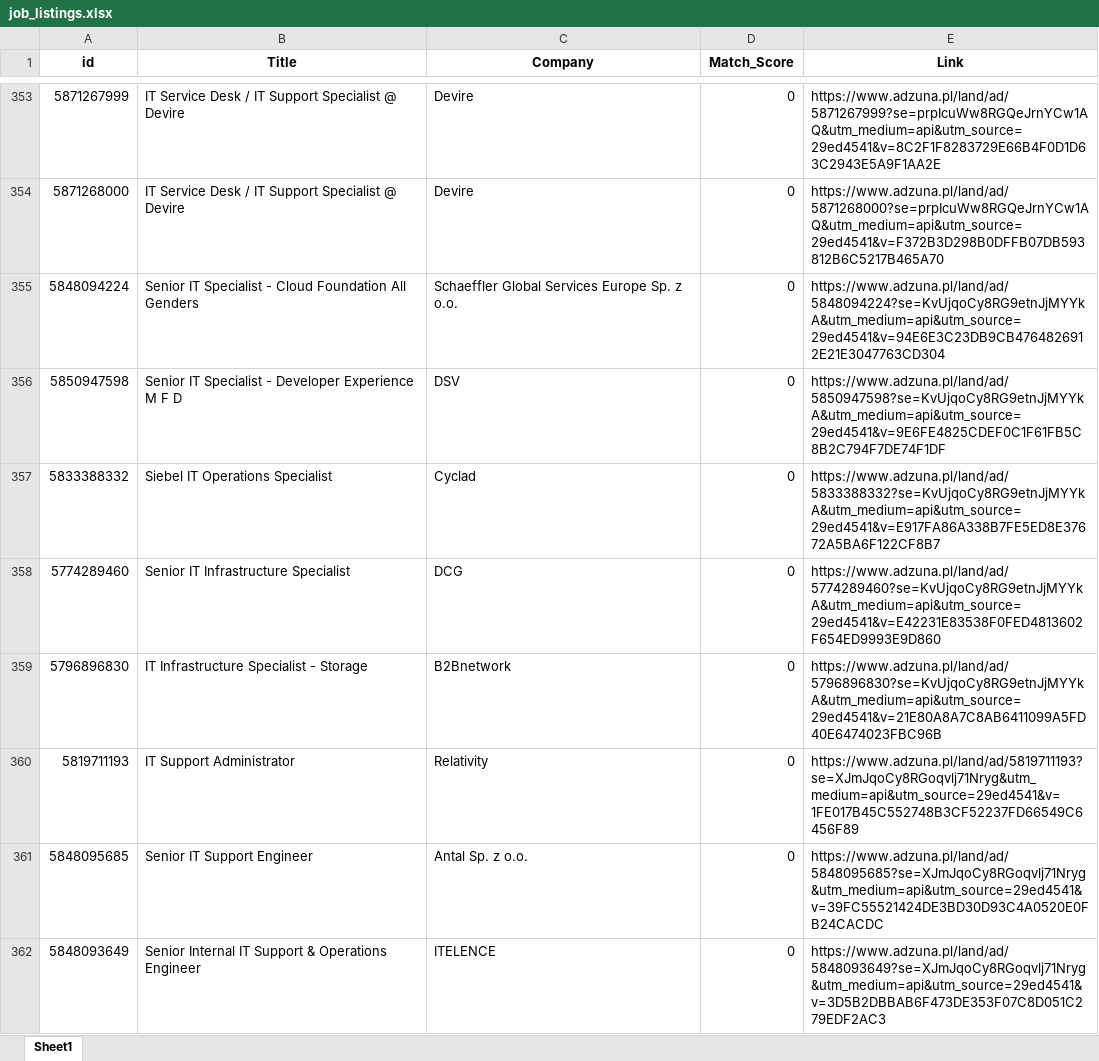
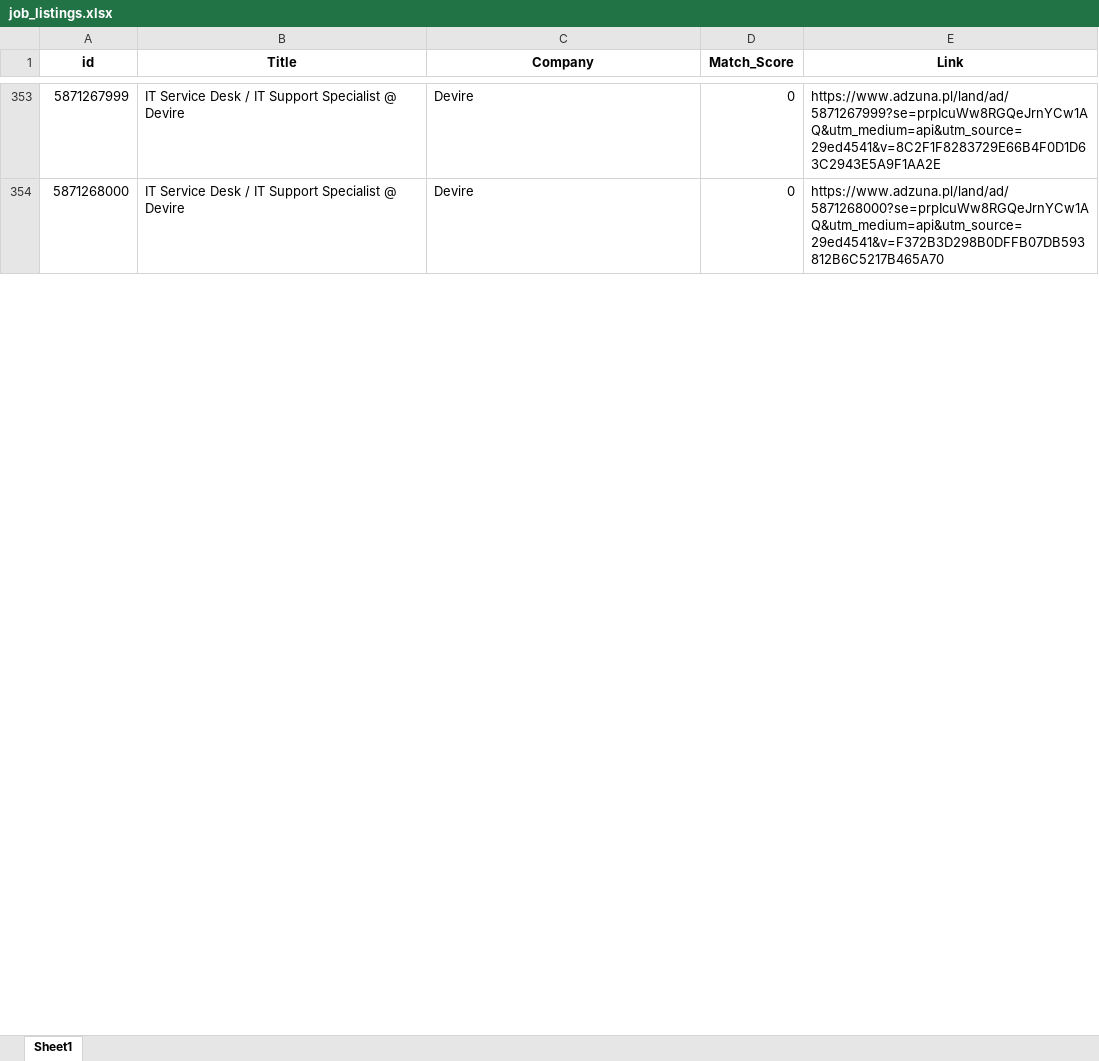
Before and after one commit to Byadiso/HireMeD, an Excel workbook: job_listings.xlsx, sheet Sheet1, drawn as a sheet; only a part is shown, gaps mark what is left out; values as stored, in another font and other column widths than the file's, no borders; removed rows and columns are numbered as before the commit, all else as after; the diff covers the shown part only; the diff names each change by its address in the sheet, - before the commit and + after, or states it on an @@ line.

```diff
--- a/job_listings.xlsx (sheet Sheet1)
+++ b/job_listings.xlsx (sheet Sheet1)
-row 355: 5848094224 | Senior IT Specialist - Cloud Foundation All Genders | Schaeffler Global Services Europe Sp. z o.o. | 0 | https://www.adzuna.pl/land/ad/5848094224?se=KvUjqoCy8RG9etnJjMYYkA&utm_medium=api&utm_source=29ed4541&v=94E6E3C23DB9CB4764826912E21E3047763CD304
-row 356: 5850947598 | Senior IT Specialist - Developer Experience M F D | DSV | 0 | https://www.adzuna.pl/land/ad/5850947598?se=KvUjqoCy8RG9etnJjMYYkA&utm_medium=api&utm_source=29ed4541&v=9E6FE4825CDEF0C1F61FB5C8B2C794F7DE74F1DF
-row 357: 5833388332 | Siebel IT Operations Specialist | Cyclad | 0 | https://www.adzuna.pl/land/ad/5833388332?se=KvUjqoCy8RG9etnJjMYYkA&utm_medium=api&utm_source=29ed4541&v=E917FA86A338B7FE5ED8E37672A5BA6F122CF8B7
-row 358: 5774289460 | Senior IT Infrastructure Specialist | DCG | 0 | https://www.adzuna.pl/land/ad/5774289460?se=KvUjqoCy8RG9etnJjMYYkA&utm_medium=api&utm_source=29ed4541&v=E42231E83538F0FED4813602F654ED9993E9D860
-row 359: 5796896830 | IT Infrastructure Specialist - Storage | B2Bnetwork | 0 | https://www.adzuna.pl/land/ad/5796896830?se=KvUjqoCy8RG9etnJjMYYkA&utm_medium=api&utm_source=29ed4541&v=21E80A8A7C8AB6411099A5FD40E6474023FBC96B
-row 360: 5819711193 | IT Support Administrator | Relativity | 0 | https://www.adzuna.pl/land/ad/5819711193?se=XJmJqoCy8RGoqvlj71Nryg&utm_medium=api&utm_source=29ed4541&v=1FE017B45C552748B3CF52237FD66549C6456F89
-row 361: 5848095685 | Senior IT Support Engineer | Antal Sp. z o.o. | 0 | https://www.adzuna.pl/land/ad/5848095685?se=XJmJqoCy8RGoqvlj71Nryg&utm_medium=api&utm_source=29ed4541&v=39FC55521424DE3BD30D93C4A0520E0FB24CACDC
-row 362: 5848093649 | Senior Internal IT Support & Operations Engineer | ITELENCE | 0 | https://www.adzuna.pl/land/ad/5848093649?se=XJmJqoCy8RGoqvlj71Nryg&utm_medium=api&utm_source=29ed4541&v=3D5B2DBBAB6F473DE353F07C8D051C279EDF2AC3
```
Also changed, not shown: 10 added rows, 2 removed rows and cell formats elsewhere in this sheet.
